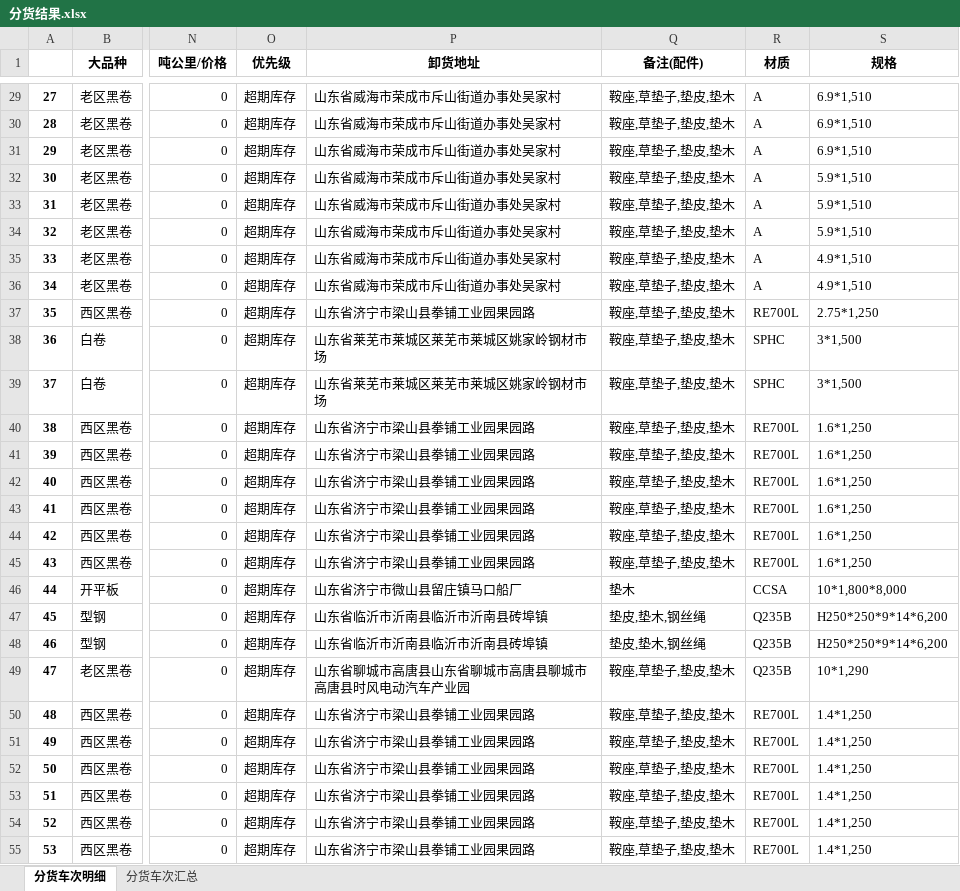
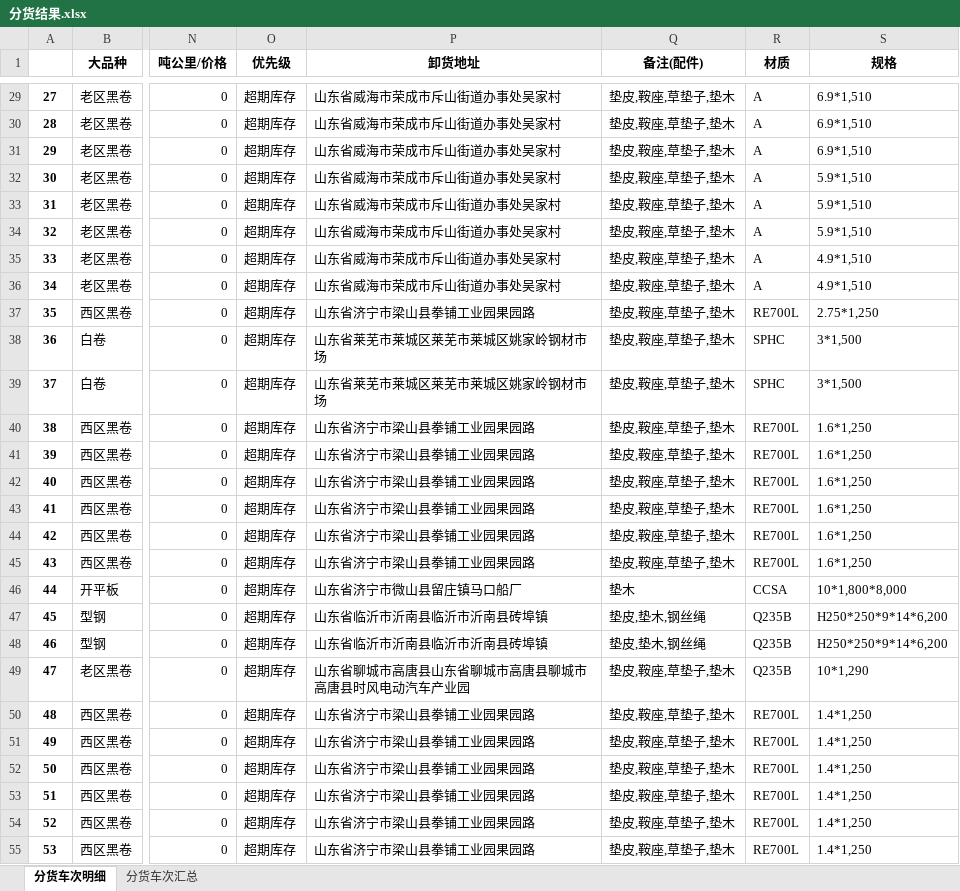
Before and after one commit to 9Echo/single-gc-goods-allocation, an Excel workbook: app/static/分货结果.xlsx, sheet 分货车次明细, drawn as a sheet; only a part is shown, gaps mark what is left out; values as stored, in another font and other column widths than the file's, no borders; the diff covers the shown part only; the diff names each change by its address in the sheet, - before the commit and + after, or states it on an @@ line.

```diff
--- a/app/static/分货结果.xlsx (sheet 分货车次明细)
+++ b/app/static/分货结果.xlsx (sheet 分货车次明细)
-Q29:Q45 (备注(配件)): 鞍座,草垫子,垫皮,垫木
+Q29:Q45 (备注(配件)): 垫皮,鞍座,草垫子,垫木
-Q49:Q55 (备注(配件)): 鞍座,草垫子,垫皮,垫木
+Q49:Q55 (备注(配件)): 垫皮,鞍座,草垫子,垫木
```
Also changed, not shown: 692 edited cells elsewhere in this sheet, 4 other files.
